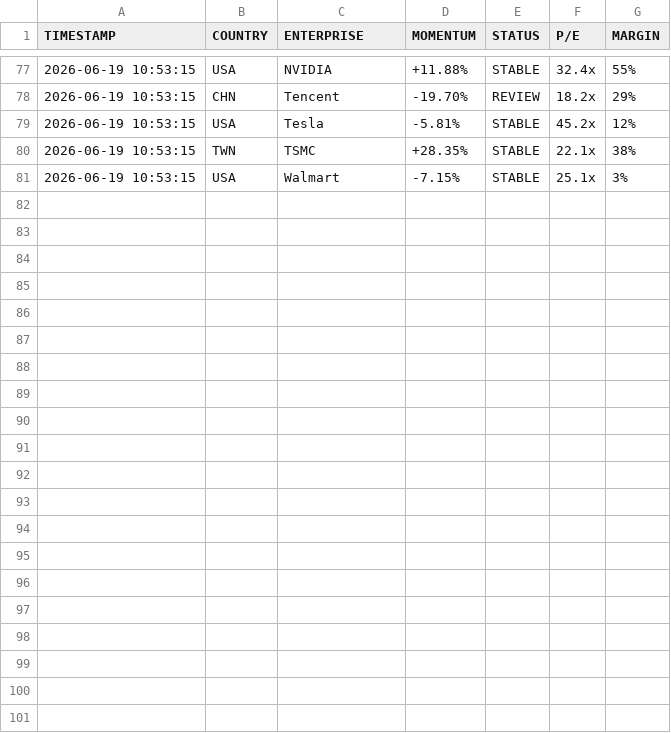
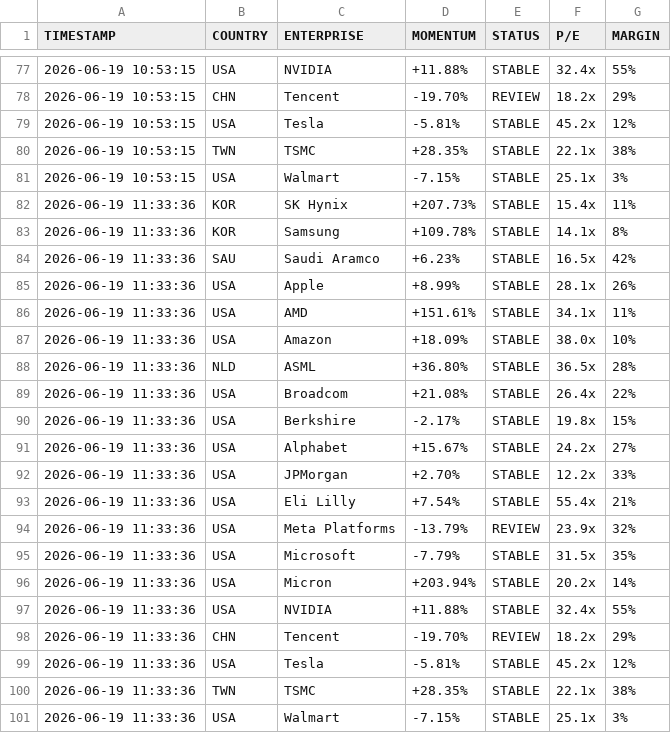
Before and after one commit to calvinjames815-eng/market-intelligence-matrix, a CSV file: market_engine_cache/telemetry.csv, drawn as a sheet; only a part is shown, gaps mark what is left out.

```diff
--- a/market_engine_cache/telemetry.csv
+++ b/market_engine_cache/telemetry.csv
@@ -81 +81,21 @@ TIMESTAMP,COUNTRY,ENTERPRISE,MOMENTUM,STATUS,P/E,MARGIN
 2026-06-19 10:53:15,USA,Walmart,-7.15%,STABLE,25.1x,3%
+2026-06-19 11:33:36,KOR,SK Hynix,+207.73%,STABLE,15.4x,11%
+2026-06-19 11:33:36,KOR,Samsung,+109.78%,STABLE,14.1x,8%
+2026-06-19 11:33:36,SAU,Saudi Aramco,+6.23%,STABLE,16.5x,42%
+2026-06-19 11:33:36,USA,Apple,+8.99%,STABLE,28.1x,26%
+2026-06-19 11:33:36,USA,AMD,+151.61%,STABLE,34.1x,11%
+2026-06-19 11:33:36,USA,Amazon,+18.09%,STABLE,38.0x,10%
+2026-06-19 11:33:36,NLD,ASML,+36.80%,STABLE,36.5x,28%
+2026-06-19 11:33:36,USA,Broadcom,+21.08%,STABLE,26.4x,22%
+2026-06-19 11:33:36,USA,Berkshire,-2.17%,STABLE,19.8x,15%
+2026-06-19 11:33:36,USA,Alphabet,+15.67%,STABLE,24.2x,27%
+2026-06-19 11:33:36,USA,JPMorgan,+2.70%,STABLE,12.2x,33%
+2026-06-19 11:33:36,USA,Eli Lilly,+7.54%,STABLE,55.4x,21%
+2026-06-19 11:33:36,USA,Meta Platforms,-13.79%,REVIEW,23.9x,32%
+2026-06-19 11:33:36,USA,Microsoft,-7.79%,STABLE,31.5x,35%
+2026-06-19 11:33:36,USA,Micron,+203.94%,STABLE,20.2x,14%
+2026-06-19 11:33:36,USA,NVIDIA,+11.88%,STABLE,32.4x,55%
+2026-06-19 11:33:36,CHN,Tencent,-19.70%,REVIEW,18.2x,29%
+2026-06-19 11:33:36,USA,Tesla,-5.81%,STABLE,45.2x,12%
+2026-06-19 11:33:36,TWN,TSMC,+28.35%,STABLE,22.1x,38%
+2026-06-19 11:33:36,USA,Walmart,-7.15%,STABLE,25.1x,3%
```
